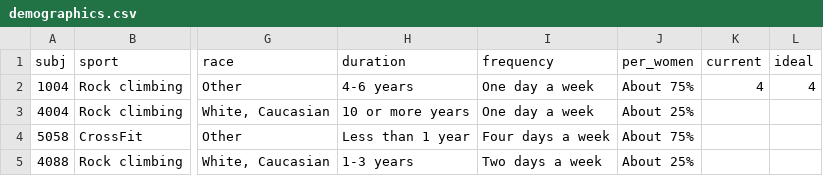
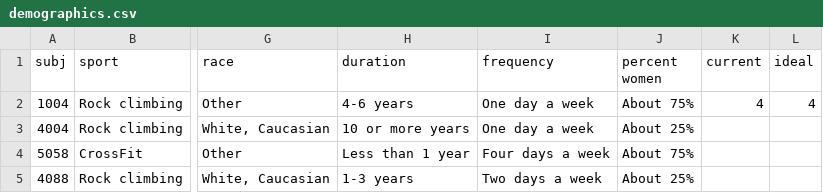
Before and after one commit to amywinecoff/sport-body-project, a CSV file: data/demographics.csv, drawn as a sheet; only a part is shown, gaps mark what is left out; the diff names each change by its address in the sheet, - before the commit and + after, or states it on an @@ line.

```diff
--- a/data/demographics.csv
+++ b/data/demographics.csv
-J1: per_women
+J1: percent women
```
Also changed, not shown: 3 other files.
